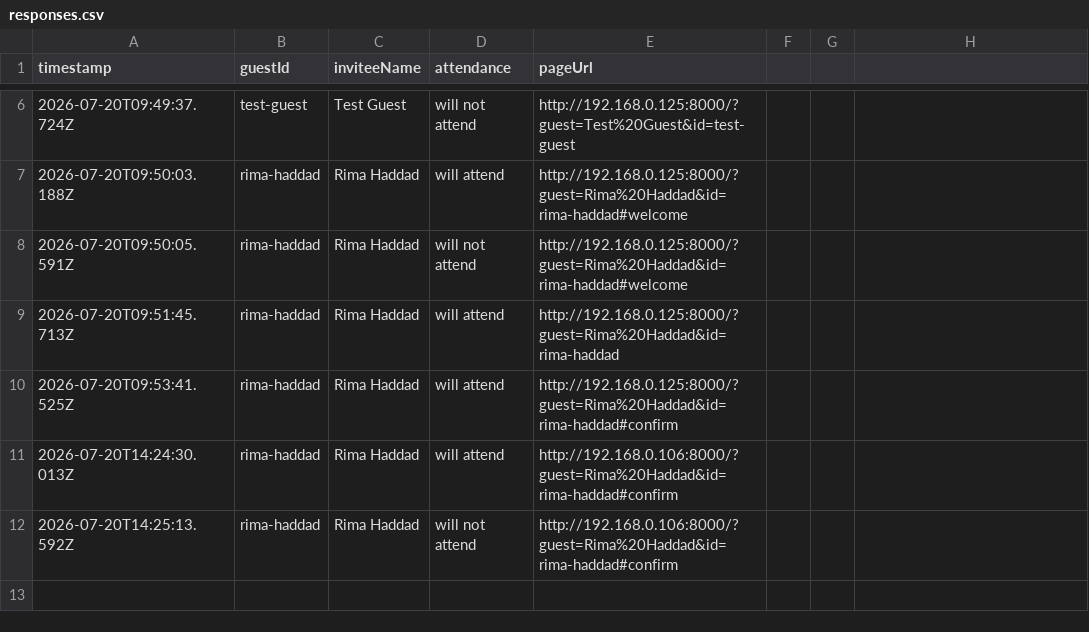
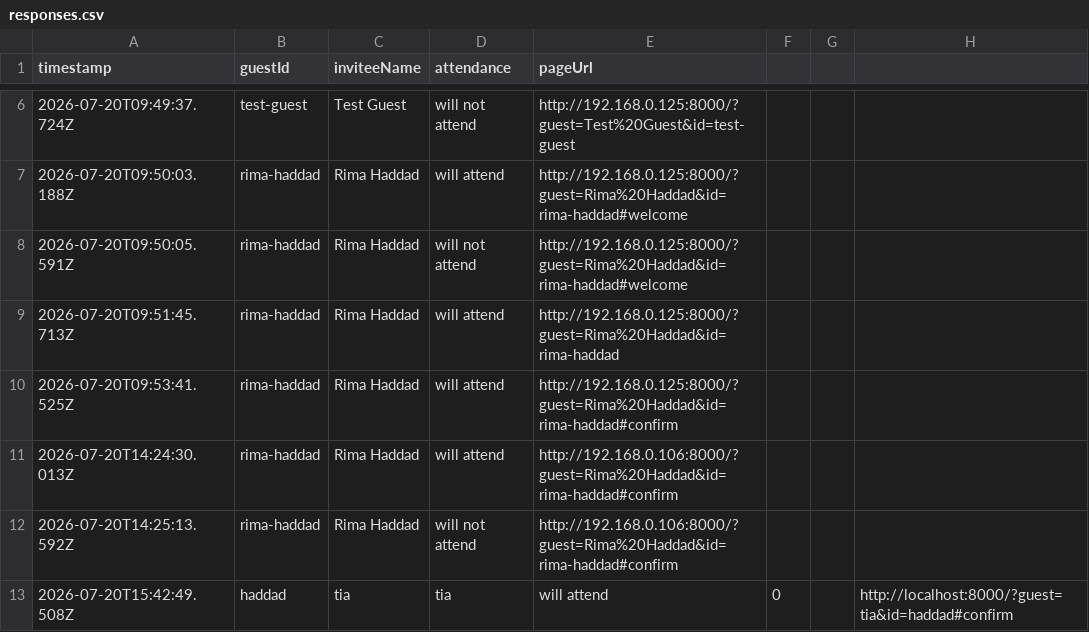
Before and after one commit to Kisho25/wedding, a CSV file: data/responses.csv, drawn as a sheet; only a part is shown, gaps mark what is left out; the diff names each change by its address in the sheet, - before the commit and + after, or states it on an @@ line.

```diff
--- a/data/responses.csv
+++ b/data/responses.csv
+row 13: 2026-07-20T15:42:49.508Z | haddad | tia | tia | will attend | 0 |  | http://localhost:8000/?guest=tia&id=haddad#confirm
```
Also changed, not shown: data/guest-list.csv, public-links.csv, 6 other files.
